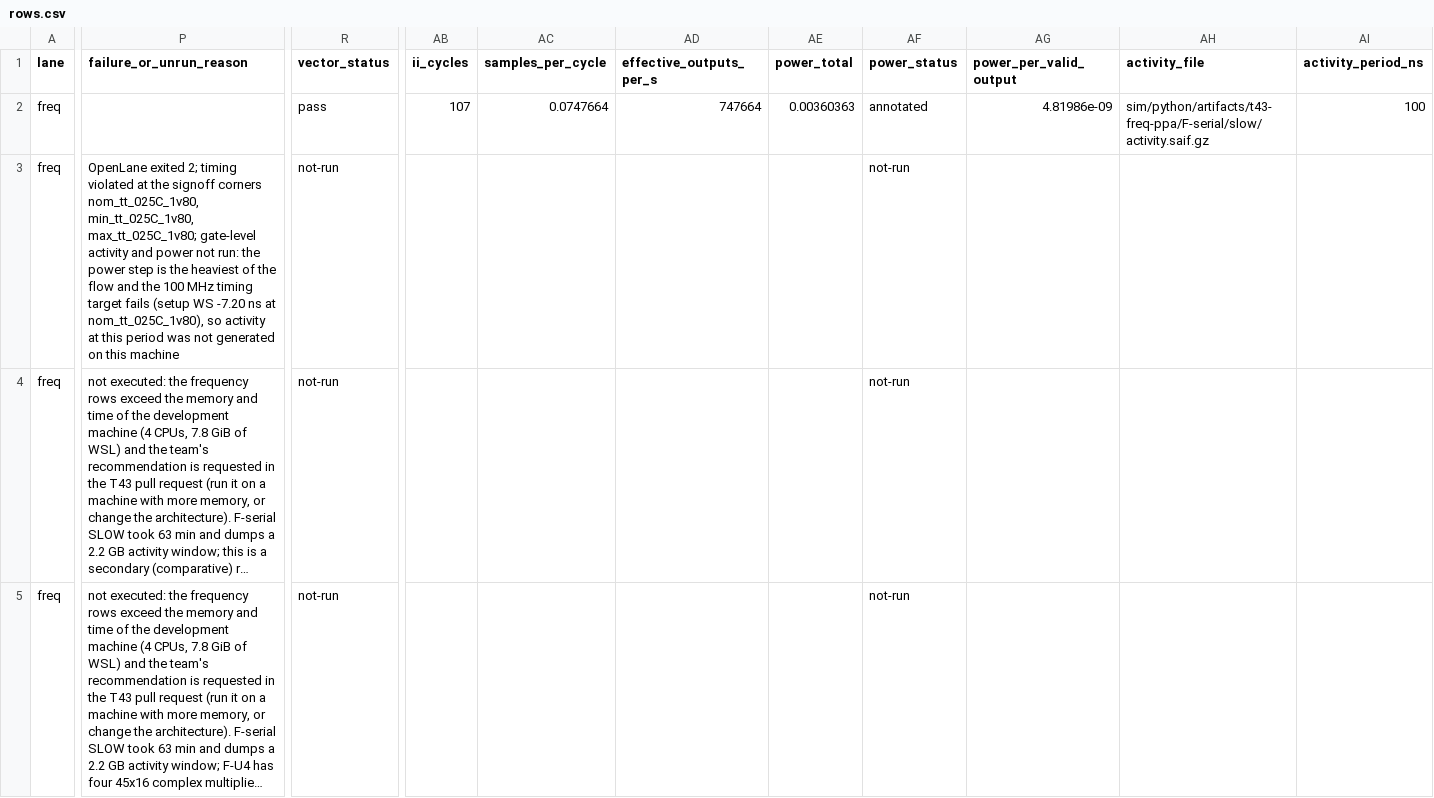
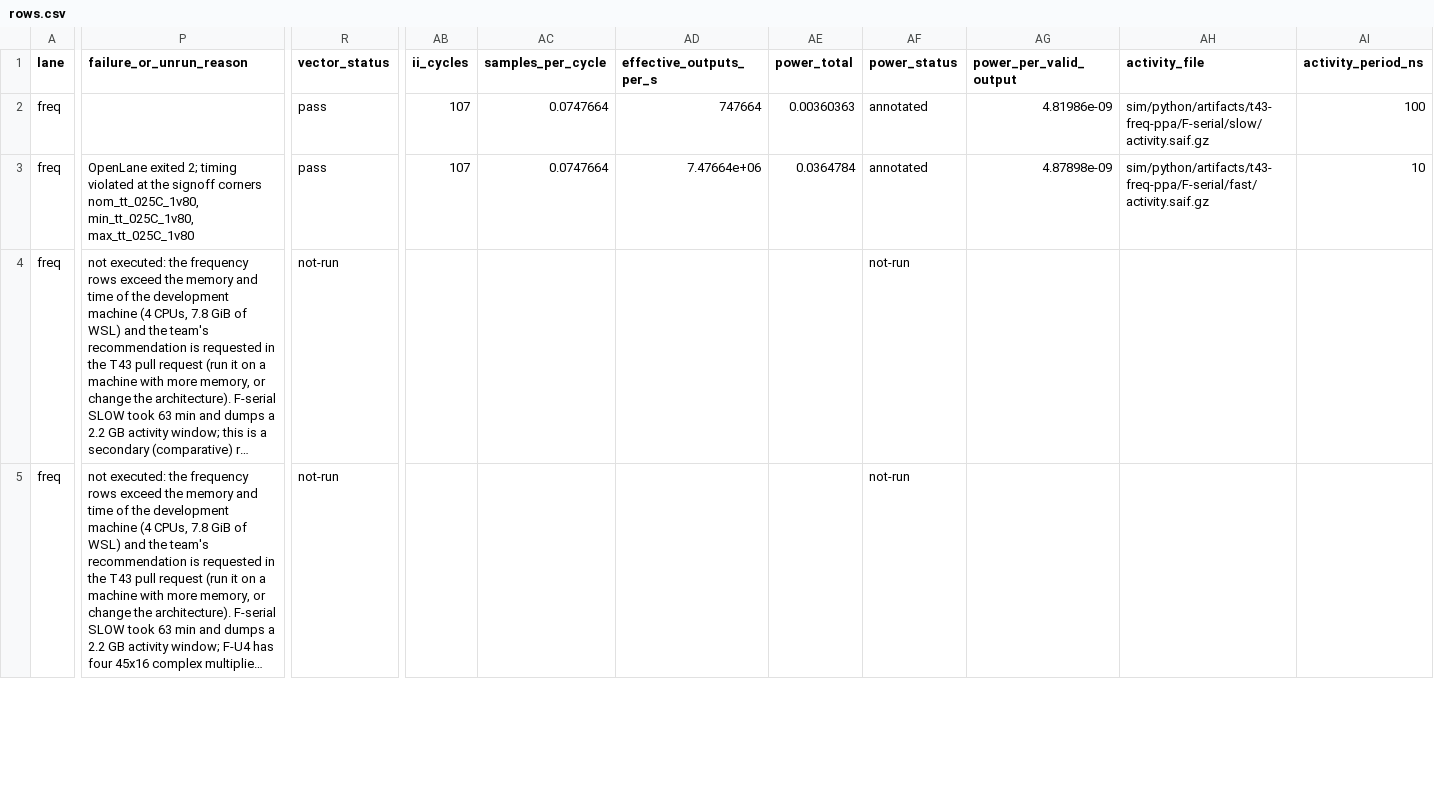
Before and after one commit to iledesma08/qpsk-rrc-filter-time-frequency, a CSV file: sim/python/artifacts/t43-freq-ppa/rows.csv, drawn as a sheet; only a part is shown, gaps mark what is left out; long unchanged cells end in …; the diff covers the shown part only; the diff names each change by its address in the sheet, - before the commit and + after, or states it on an @@ line.

Commit message:
feat(freq): F-serial FAST gate-level activity and annotated power (T43)
F-serial FAST, rerun with the shared pipeline and collected with its activity
(the activity runs of the T43 DoD): 2055/2055 gate-level codes, block II 107,
27,499 cycles, SAIF coverage 100 % (VCD cross-check skipped, 2.21 GB window),
36.48 mW annotated, 7.48 MS/s and 4.88 nJ per output. The row stays failed by
timing (setup -7.75 ns at the worst tt corner) and is now the FAST power
baseline of the F-U4 and F-U8 pairs.

The flow ran on a second machine of the same class (WSL, 4 CPUs, 7.8 GiB). Its
timing, area, signoff and synthesis metrics equal the first run; only the paths
and the runtimes (160.8 against 86.9 min) differ.

```diff
--- a/sim/python/artifacts/t43-freq-ppa/rows.csv
+++ b/sim/python/artifacts/t43-freq-ppa/rows.csv
-P3 (failure_or_unrun_reason): …nom_tt_025C_1v80, min_tt_025C_1v80, max_tt_025C_1v80; gate-level activity and power not run: the power step is the heaviest of the flow and the 100 MHz timing target fails (setup WS -7.20 ns at nom_tt_025C_1v80), so activity at this period was not generated on this machine
+P3 (failure_or_unrun_reason): …nom_tt_025C_1v80, min_tt_025C_1v80, max_tt_025C_1v80
-R3 (vector_status): not-run
+R3 (vector_status): pass
-AB3 (ii_cycles): (empty)
+AB3 (ii_cycles): 107
-AC3 (samples_per_cycle): (empty)
+AC3 (samples_per_cycle): 0.0747664
-AD3 (effective_outputs_per_s): (empty)
+AD3 (effective_outputs_per_s): 7.47664e+06
-AE3 (power_total): (empty)
+AE3 (power_total): 0.0364784
-AF3 (power_status): not-run
+AF3 (power_status): annotated
-AG3 (power_per_valid_output): (empty)
+AG3 (power_per_valid_output): 4.87898e-09
-AH3 (activity_file): (empty)
+AH3 (activity_file): sim/python/artifacts/t43-freq-ppa/F-serial/fast/activity.saif.gz
-AI3 (activity_period_ns): (empty)
+AI3 (activity_period_ns): 10
```
Also changed, not shown: 1 edited cell elsewhere in this file, 27 other files.
